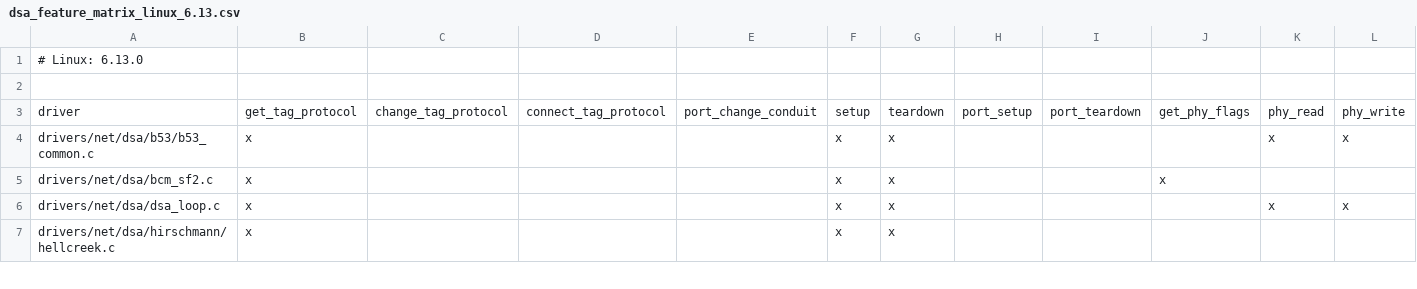
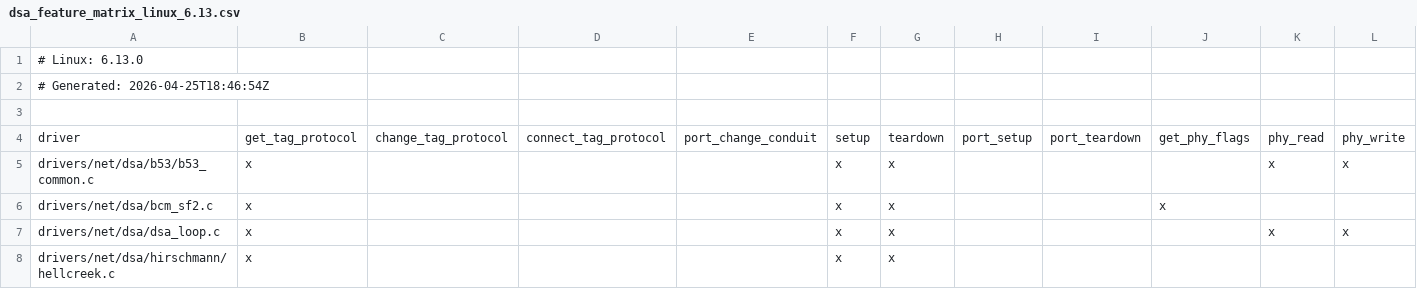
Before and after one commit to AlbrechtL/linux-dsa-list, a CSV file: data/dsa_feature_matrix_linux_6.13.csv, drawn as a sheet; only a part is shown; rows hold the shown columns only; the diff names each change by its address in the sheet, - before the commit and + after, or states it on an @@ line.

```diff
--- a/data/dsa_feature_matrix_linux_6.13.csv
+++ b/data/dsa_feature_matrix_linux_6.13.csv
+row 2: # Generated: 2026-04-25T18:46:54Z
```
Also changed, not shown: data/dsa_feature_matrix_linux_6.10.csv, data/dsa_feature_matrix_linux_6.11.csv, 25 other files.
